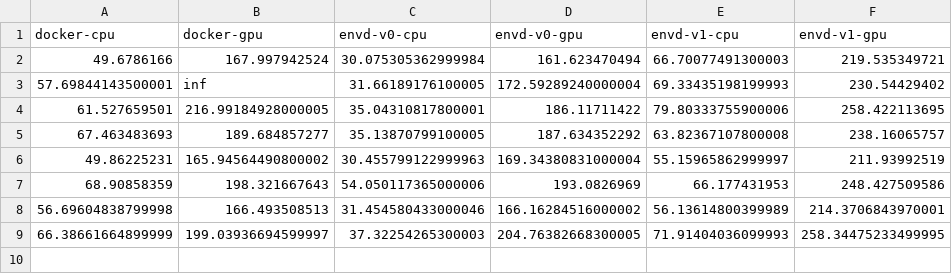
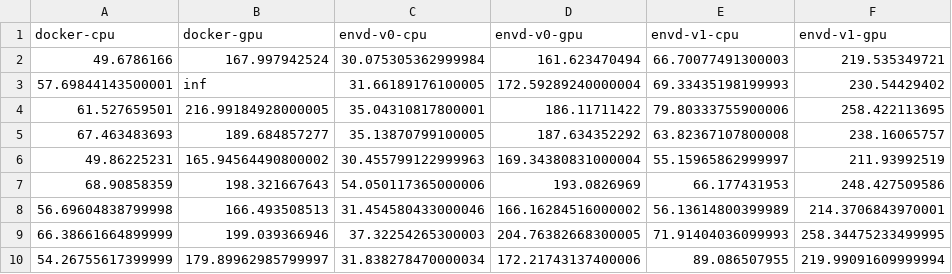
Before and after one commit to kemingy/envd-nightly, a CSV file: data.csv, drawn as a sheet.

Commit message:
CI: update benchmark data and image
Signed-off-by: github-actions-bot <github-actions-bot@users.noreply.github.com>

```diff
--- a/data.csv
+++ b/data.csv
@@ -8,2 +8,3 @@ docker-cpu,docker-gpu,envd-v0-cpu,envd-v0-gpu,envd-v1-cpu,envd-v1-gpu
 56.69604838799998,166.493508513,31.454580433000046,166.16284516000002,56.13614800399989,214.3706843970001
-66.38661664899999,199.03936694599997,37.32254265300003,204.76382668300005,71.91404036099993,258.34475233499995
+66.38661664899999,199.039366946,37.32254265300003,204.76382668300005,71.91404036099993,258.34475233499995
+54.26755617399999,179.89962985799997,31.838278470000034,172.21743137400006,89.086507955,219.99091609999994
```
Also changed, not shown: 1 other file.
